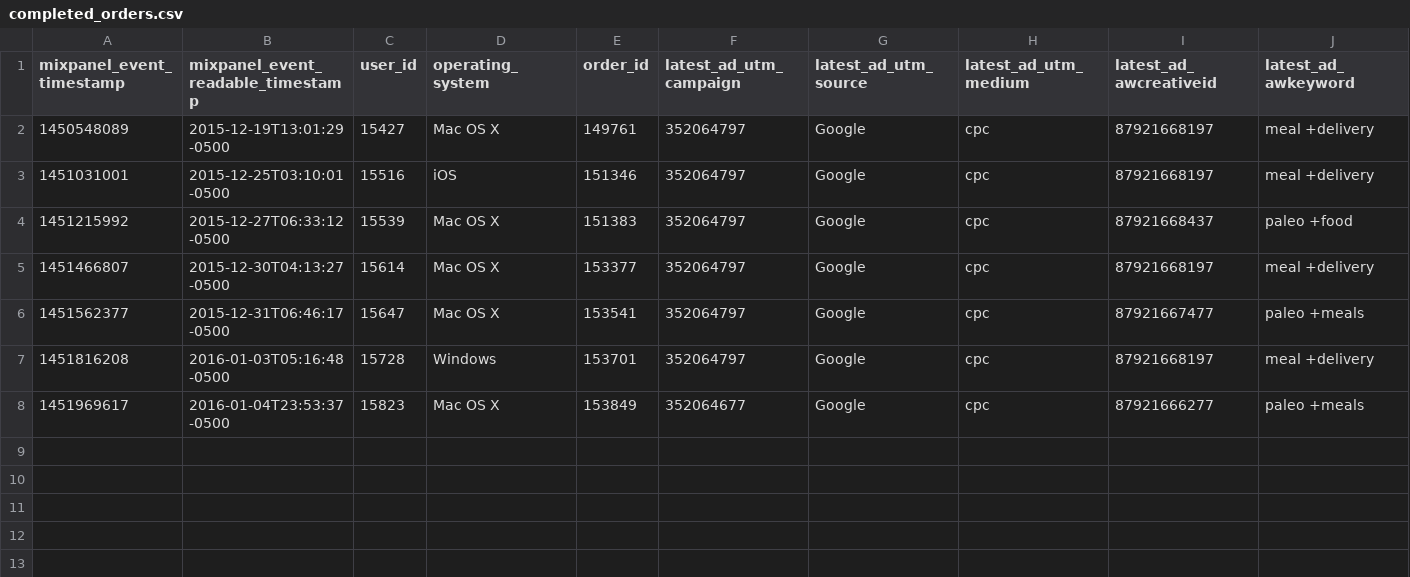
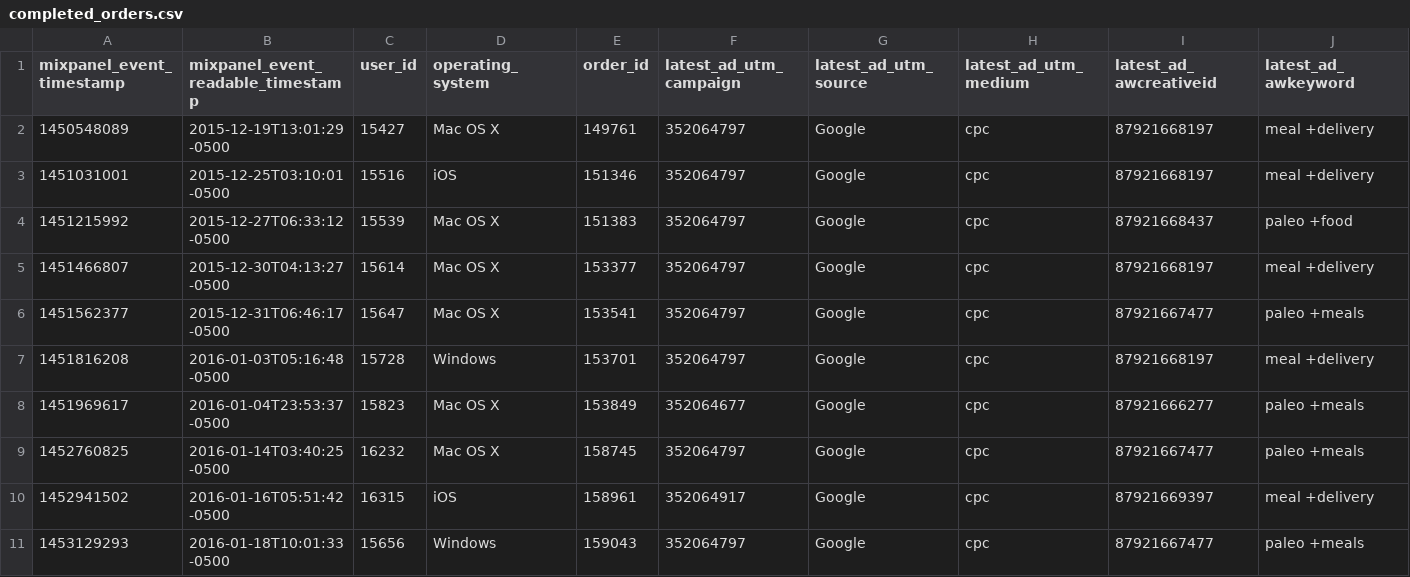
Before and after one commit to csalvato/r-adwords-analysis, a CSV file: completed_orders.csv, drawn as a sheet; only a part is shown; rows hold the shown columns only; the diff names each change by its address in the sheet, - before the commit and + after, or states it on an @@ line.

Commit message:
update completed orders

```diff
--- a/completed_orders.csv
+++ b/completed_orders.csv
+row 9: 1452760825 | 2016-01-14T03:40:25 -0500 | 16232 | Mac OS X | 158745 | 352064797 | Google | cpc | 87921667477 | paleo +meals
+row 10: 1452941502 | 2016-01-16T05:51:42 -0500 | 16315 | iOS | 158961 | 352064917 | Google | cpc | 87921669397 | meal +delivery
+row 11: 1453129293 | 2016-01-18T10:01:33 -0500 | 15656 | Windows | 159043 | 352064797 | Google | cpc | 87921667477 | paleo +meals
```
